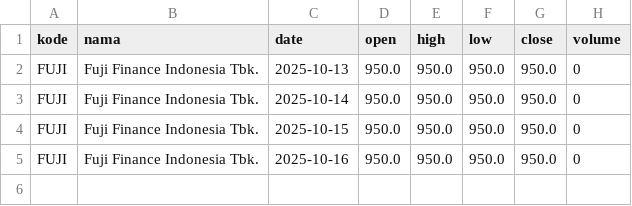
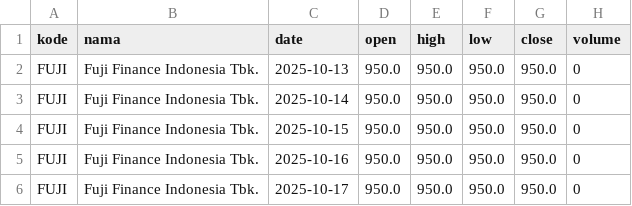
Before and after one commit to queryflow-ai/indonesia-bank-stock-dataset, a CSV file: datasets/FUJI/FUJI.csv, drawn as a sheet.

```diff
--- a/datasets/FUJI/FUJI.csv
+++ b/datasets/FUJI/FUJI.csv
@@ -5 +5,2 @@ FUJI,Fuji Finance Indonesia Tbk.,2025-10-15,950.0,950.0,950.0,950.0,0
 FUJI,Fuji Finance Indonesia Tbk.,2025-10-16,950.0,950.0,950.0,950.0,0
+FUJI,Fuji Finance Indonesia Tbk.,2025-10-17,950.0,950.0,950.0,950.0,0
```
Also changed, not shown: datasets/ABDA/ABDA.csv, datasets/DEFI/DEFI.csv, 6 other files.
